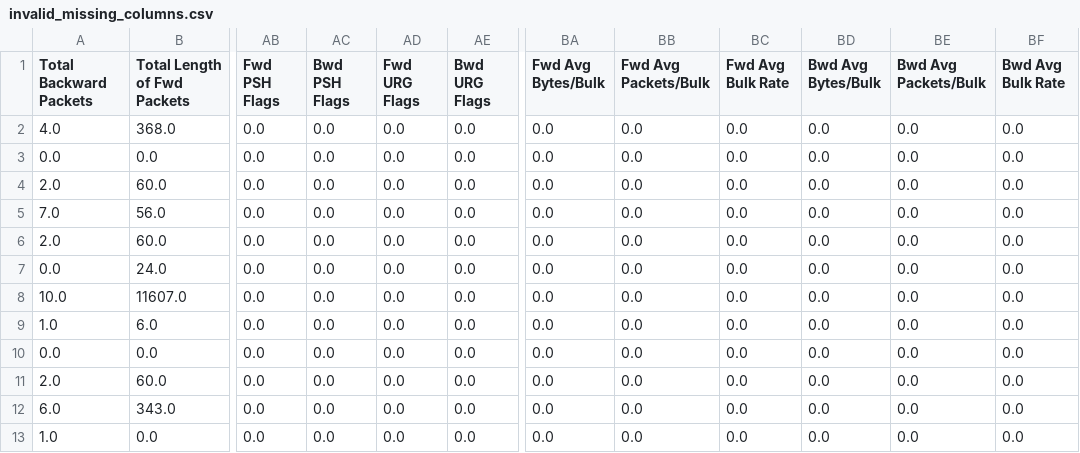
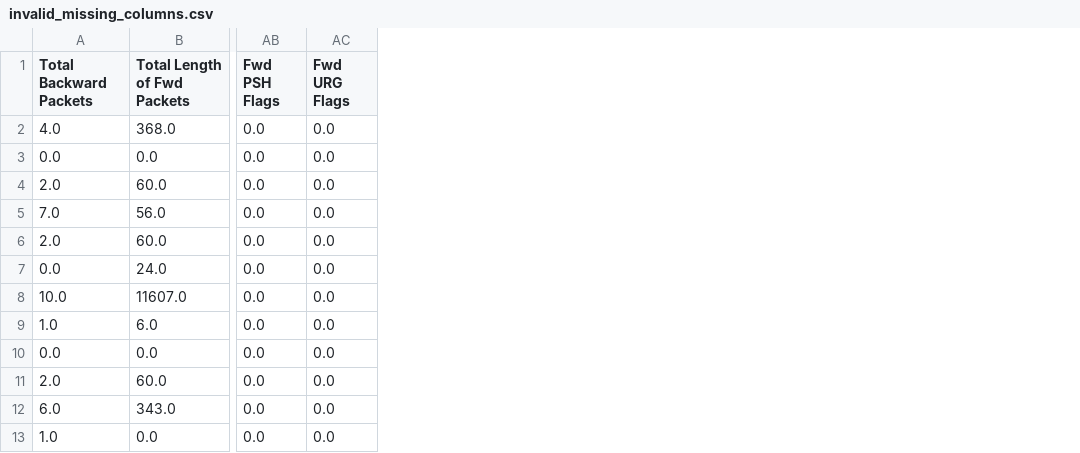
Before and after one commit to s4yashh/NetGuardAI, a CSV file: dataset/samples/invalid_missing_columns.csv, drawn as a sheet; only a part is shown, gaps mark what is left out; the diff names each change by its address in the sheet, - before the commit and + after, or states it on an @@ line.

```diff
--- a/dataset/samples/invalid_missing_columns.csv
+++ b/dataset/samples/invalid_missing_columns.csv
-column AC (Bwd PSH Flags), rows 2-13: all 0.0
-column AE (Bwd URG Flags), rows 2-13: all 0.0
-column BA (Fwd Avg Bytes/Bulk), rows 2-13: all 0.0
-column BB (Fwd Avg Packets/Bulk), rows 2-13: all 0.0
-column BC (Fwd Avg Bulk Rate), rows 2-13: all 0.0
-column BD (Bwd Avg Bytes/Bulk), rows 2-13: all 0.0
-column BE (Bwd Avg Packets/Bulk), rows 2-13: all 0.0
-column BF (Bwd Avg Bulk Rate), rows 2-13: all 0.0
```
Also changed, not shown: 44 other files.
